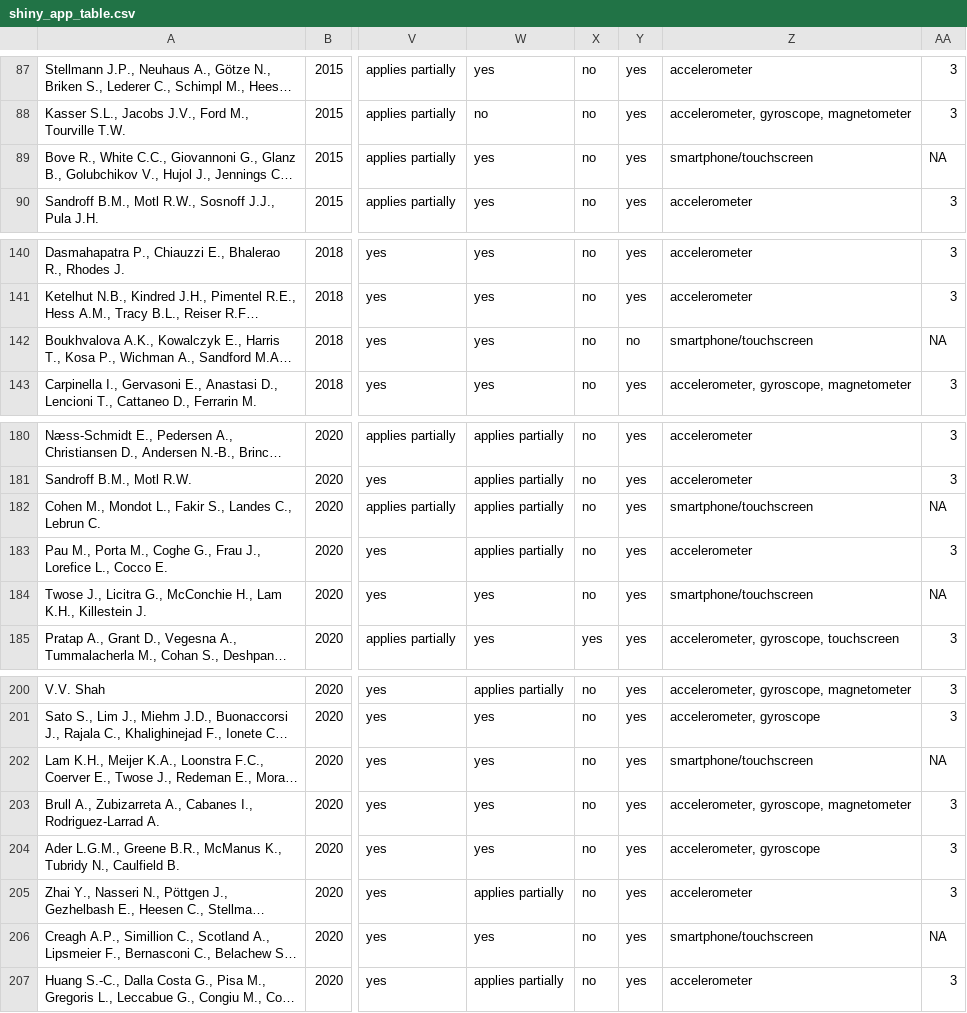
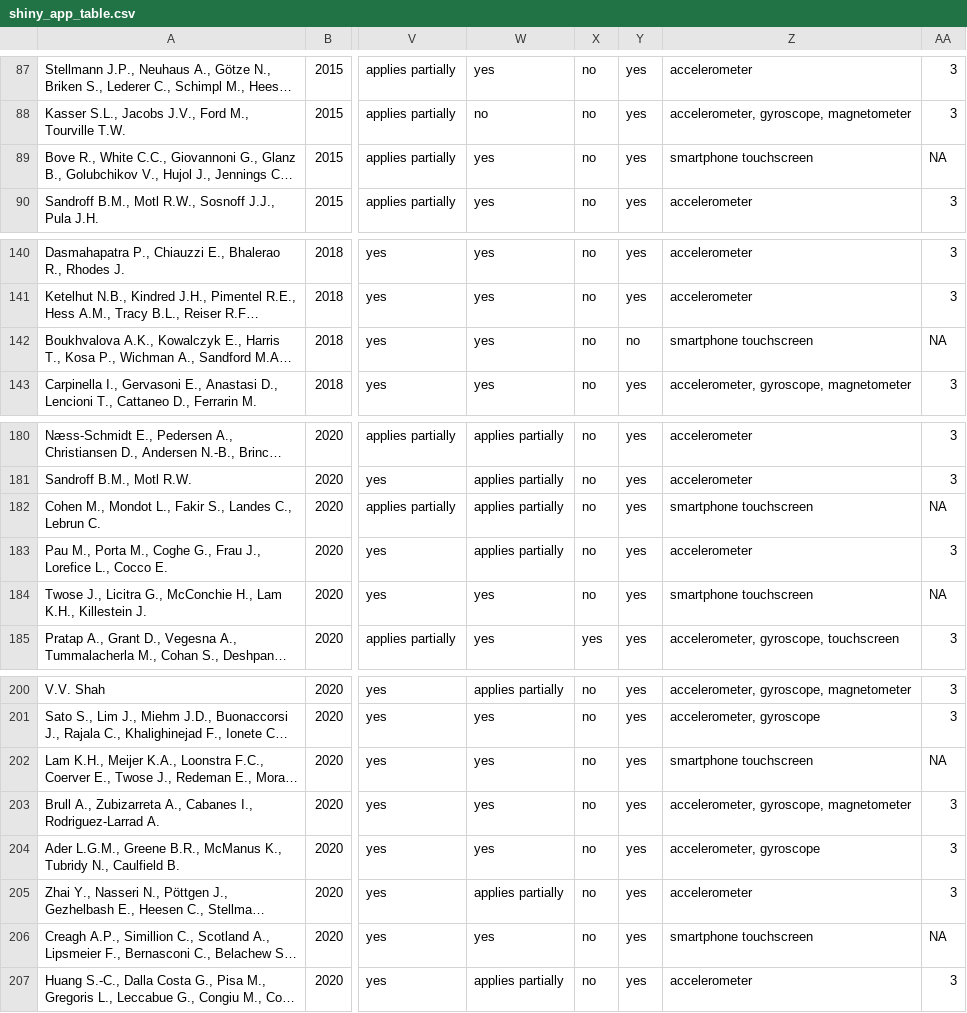
Before and after one commit to jutzca/Sensor_technology_MS_Syst_Review, a CSV file: ShinyApp/shiny_app_table.csv, drawn as a sheet; only a part is shown, gaps mark what is left out; long unchanged cells end in …; the diff names each change by its address in the sheet, - before the commit and + after, or states it on an @@ line.

Commit message:
Added inclusion decision process to search_results/
Also minor adjustment to Shiny app:
* rename "smartphone/touchscreen" to "smartphone touchscreen"
* adjust y-axis labels for plots

```diff
--- a/ShinyApp/shiny_app_table.csv
+++ b/ShinyApp/shiny_app_table.csv
-Z89: smartphone/touchscreen
+Z89: smartphone touchscreen
-Z142: smartphone/touchscreen
+Z142: smartphone touchscreen
-Z182: smartphone/touchscreen
+Z182: smartphone touchscreen
-Z184: smartphone/touchscreen
+Z184: smartphone touchscreen
-Z202: smartphone/touchscreen
+Z202: smartphone touchscreen
-Z206: smartphone/touchscreen
+Z206: smartphone touchscreen
```
Also changed, not shown: 14 other files.
